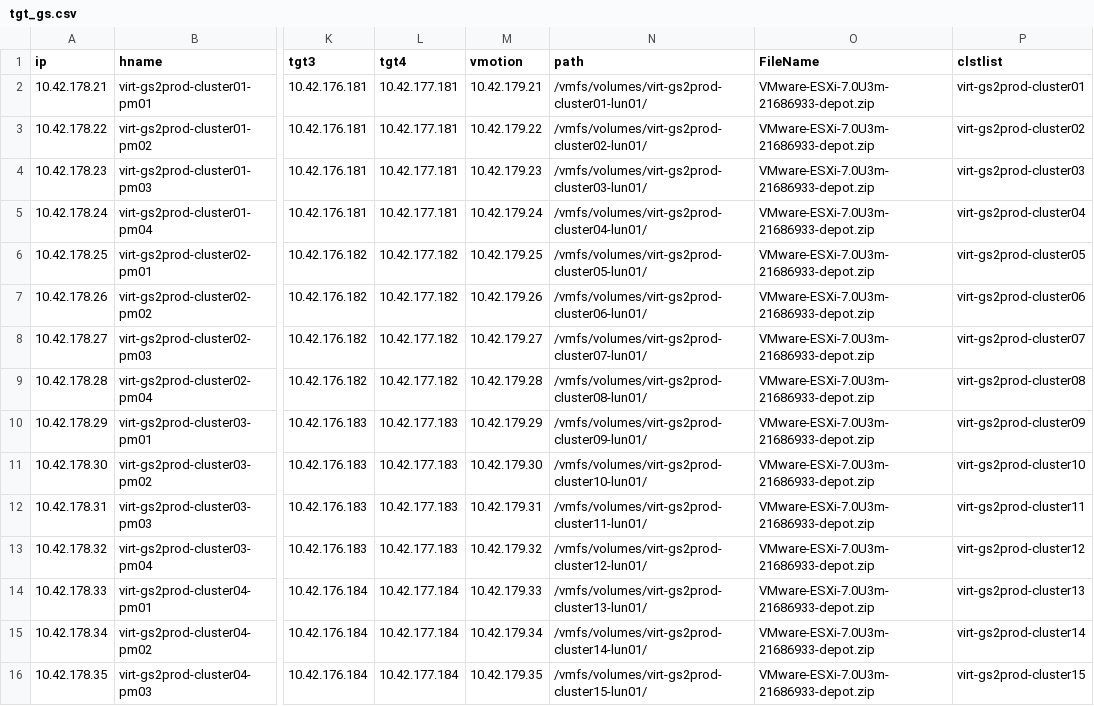
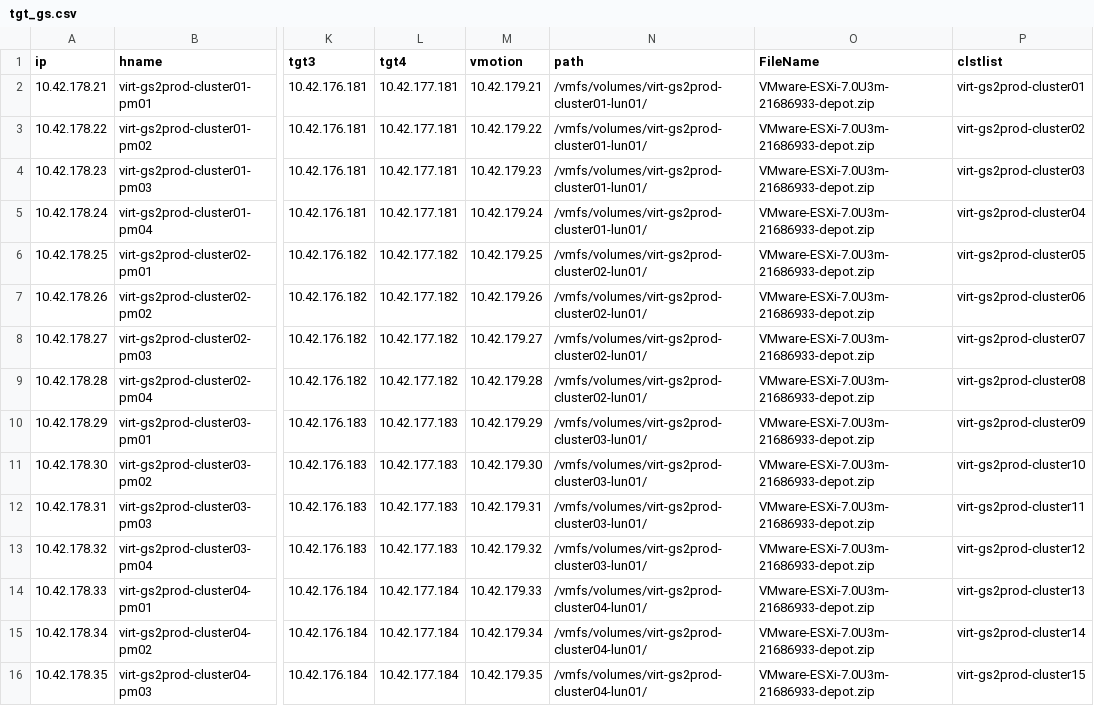
Before and after one commit to doitykim/doitykim, a CSV file: 0.target/tgt_gs.csv, drawn as a sheet; only a part is shown, gaps mark what is left out; the diff covers the shown part only; the diff names each change by its address in the sheet, - before the commit and + after, or states it on an @@ line.

Commit message:
v3

```diff
--- a/0.target/tgt_gs.csv
+++ b/0.target/tgt_gs.csv
-N3 (path): /vmfs/volumes/virt-gs2prod-cluster02-lun01/
+N3 (path): /vmfs/volumes/virt-gs2prod-cluster01-lun01/
-N4 (path): /vmfs/volumes/virt-gs2prod-cluster03-lun01/
+N4 (path): /vmfs/volumes/virt-gs2prod-cluster01-lun01/
-N5 (path): /vmfs/volumes/virt-gs2prod-cluster04-lun01/
+N5 (path): /vmfs/volumes/virt-gs2prod-cluster01-lun01/
-N6 (path): /vmfs/volumes/virt-gs2prod-cluster05-lun01/
+N6 (path): /vmfs/volumes/virt-gs2prod-cluster02-lun01/
-N7 (path): /vmfs/volumes/virt-gs2prod-cluster06-lun01/
+N7 (path): /vmfs/volumes/virt-gs2prod-cluster02-lun01/
-N8 (path): /vmfs/volumes/virt-gs2prod-cluster07-lun01/
+N8 (path): /vmfs/volumes/virt-gs2prod-cluster02-lun01/
-N9 (path): /vmfs/volumes/virt-gs2prod-cluster08-lun01/
+N9 (path): /vmfs/volumes/virt-gs2prod-cluster02-lun01/
-N10 (path): /vmfs/volumes/virt-gs2prod-cluster09-lun01/
+N10 (path): /vmfs/volumes/virt-gs2prod-cluster03-lun01/
-N11 (path): /vmfs/volumes/virt-gs2prod-cluster10-lun01/
+N11 (path): /vmfs/volumes/virt-gs2prod-cluster03-lun01/
-N12 (path): /vmfs/volumes/virt-gs2prod-cluster11-lun01/
+N12 (path): /vmfs/volumes/virt-gs2prod-cluster03-lun01/
-N13 (path): /vmfs/volumes/virt-gs2prod-cluster12-lun01/
+N13 (path): /vmfs/volumes/virt-gs2prod-cluster03-lun01/
-N14 (path): /vmfs/volumes/virt-gs2prod-cluster13-lun01/
+N14 (path): /vmfs/volumes/virt-gs2prod-cluster04-lun01/
-N15 (path): /vmfs/volumes/virt-gs2prod-cluster14-lun01/
+N15 (path): /vmfs/volumes/virt-gs2prod-cluster04-lun01/
-N16 (path): /vmfs/volumes/virt-gs2prod-cluster15-lun01/
+N16 (path): /vmfs/volumes/virt-gs2prod-cluster04-lun01/
```
Also changed, not shown: 125 edited cells elsewhere in this file.
